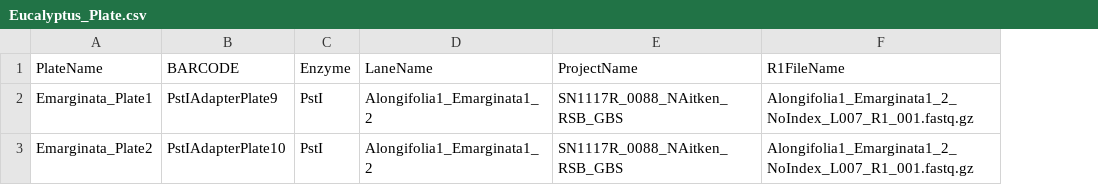
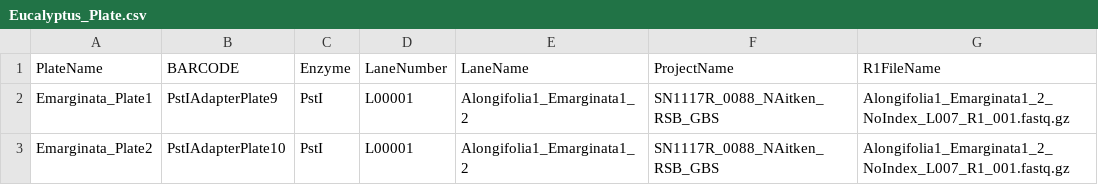
Before and after one commit to forestgenomics/eucalyptus_data, a CSV file: Eucalyptus_Plate.csv, drawn as a sheet; only a part is shown; the diff names each change by its address in the sheet, - before the commit and + after, or states it on an @@ line.

Commit message:
add LaneNumber

```diff
--- a/Eucalyptus_Plate.csv
+++ b/Eucalyptus_Plate.csv
+column D (LaneNumber), rows 2-3: L00001 | L00001
```
